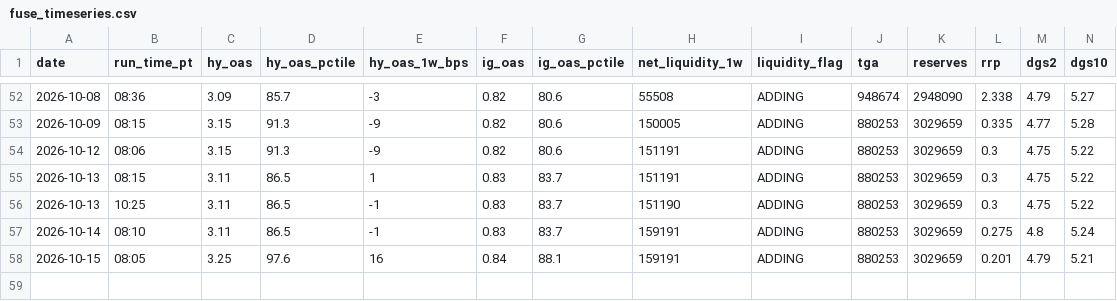
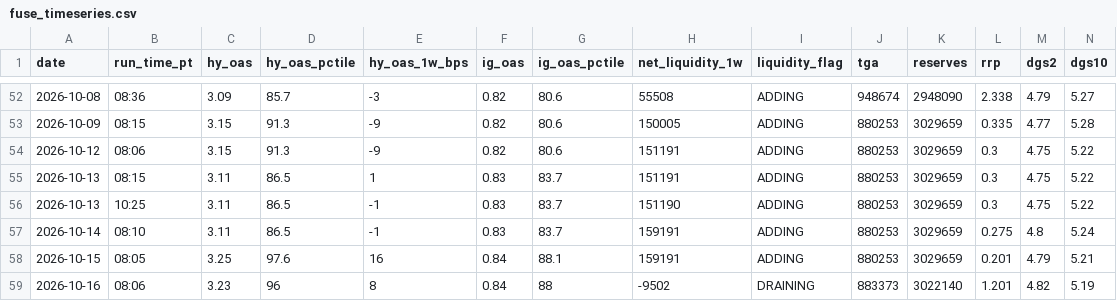
Before and after one commit to jemondragon/newsdata-mcp-server, a CSV file: fuse/history/fuse_timeseries.csv, drawn as a sheet; only a part is shown, gaps mark what is left out; rows hold the shown columns only; the diff names each change by its address in the sheet, - before the commit and + after, or states it on an @@ line.

Commit message:
FUSE daily 2026-10-16 08:06 PT

```diff
--- a/fuse/history/fuse_timeseries.csv
+++ b/fuse/history/fuse_timeseries.csv
+row 59: 2026-10-16 | 08:06 | 3.23 | 96 | 8 | 0.84 | 88 | -9502 | DRAINING | 883373 | 3022140 | 1.201 | 4.82 | 5.19
```
Also changed, not shown: fuse/history/flag_events.csv, 1 other file.
